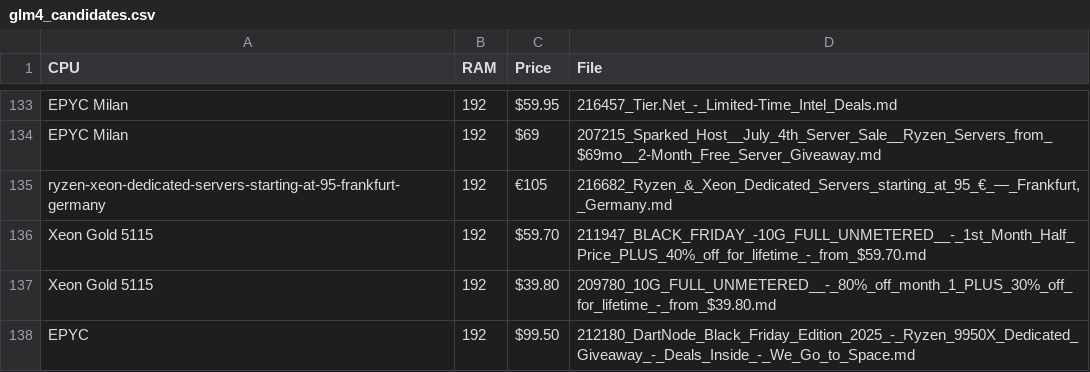
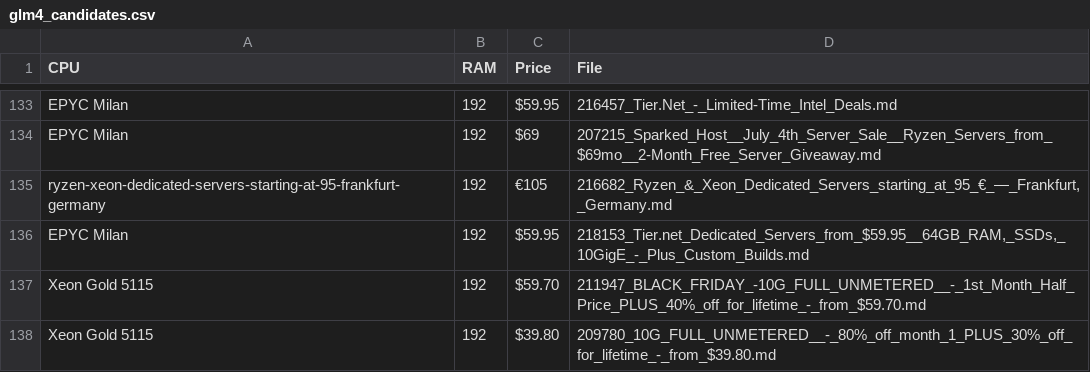
Before and after one commit to senpai-dei/server-signal-archive, a CSV file: glm4_candidates.csv, drawn as a sheet; only a part is shown, gaps mark what is left out; the shorter side is filled out with more unchanged rows; the diff names each change by its address in the sheet, - before the commit and + after, or states it on an @@ line.

```diff
--- a/glm4_candidates.csv
+++ b/glm4_candidates.csv
+row 136: EPYC Milan | 192 | $59.95 | 218153_Tier.net_Dedicated_Servers_from_$59.95__64GB_RAM,_SSDs,_10GigE_-_Plus_Custom_Builds.md
```
Also changed, not shown: 1 other file.
